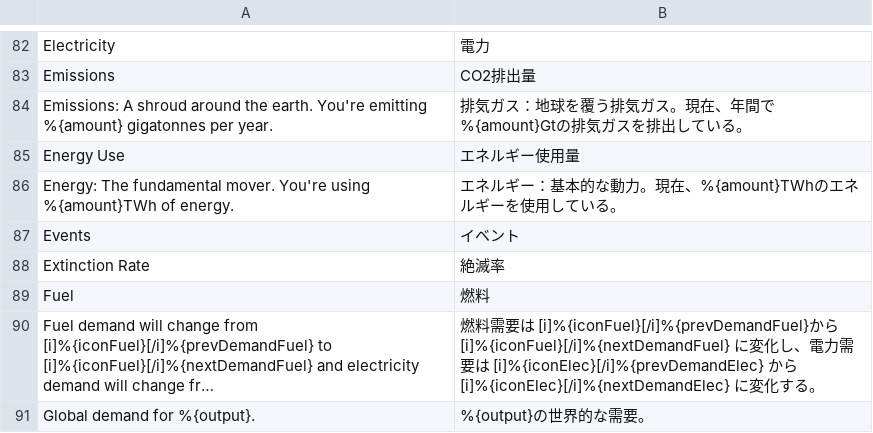
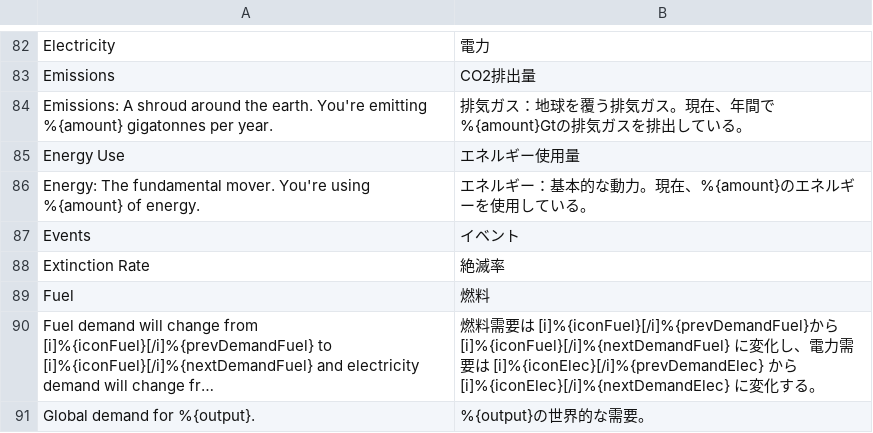
Before and after one commit to frnsys/half_earth, a CSV file: game/translations/jp.csv, drawn as a sheet; only a part is shown, gaps mark what is left out; long unchanged cells end in ….

```diff
--- a/game/translations/jp.csv
+++ b/game/translations/jp.csv
@@ -85,3 +85,3 @@ Emissions: A shroud around the earth. You're emitting %{amount} gigatonnes per y
 Energy Use,エネルギー使用量
-Energy: The fundamental mover. You're using %{amount}TWh of energy.,エネルギー：基本的な動力。現在、%{amount}TWhのエネルギーを使用している。
+Energy: The fundamental mover. You're using %{amount} of energy.,エネルギー：基本的な動力。現在、%{amount}のエネルギーを使用している。
 Events,イベント
```
Also changed, not shown: game/translations/de-de.csv, game/translations/es.csv, 9 other files.
